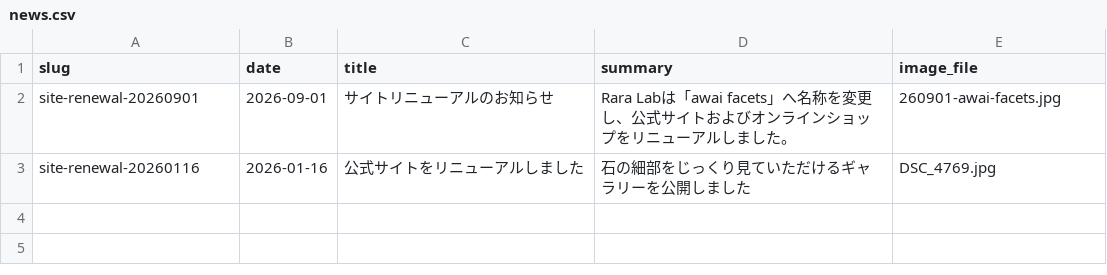
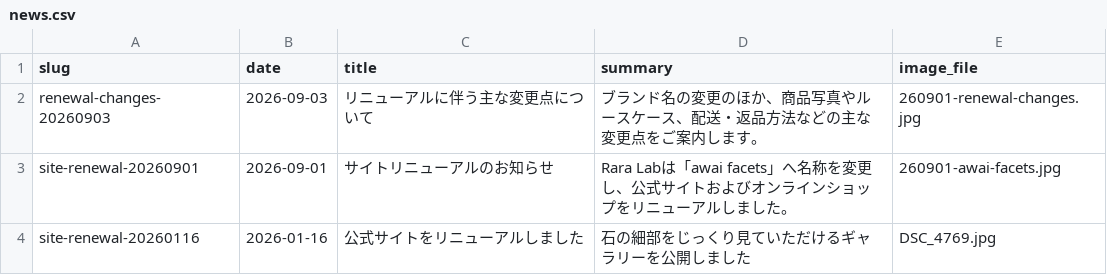
Before and after one commit to raralab-jp/raralabjp-251207, a CSV file: raralabjp/assets/news/news.csv, drawn as a sheet.

Commit message:
Add renewal changes news

```diff
--- a/raralabjp/assets/news/news.csv
+++ b/raralabjp/assets/news/news.csv
@@ -1,2 +1,3 @@
 slug,date,title,summary,image_file
+renewal-changes-20260903,2026-09-03,リニューアルに伴う主な変更点について,ブランド名の変更のほか、商品写真やルースケース、配送・返品方法などの主な変更点をご案内します。,260901-renewal-changes.jpg
 site-renewal-20260901,2026-09-01,サイトリニューアルのお知らせ,Rara Labは「awai facets」へ名称を変更し、公式サイトおよびオンラインショップをリニューアルしました。,260901-awai-facets.jpg
```
Also changed, not shown: raralabjp/site/assets/news/news.csv, 11 other files.
